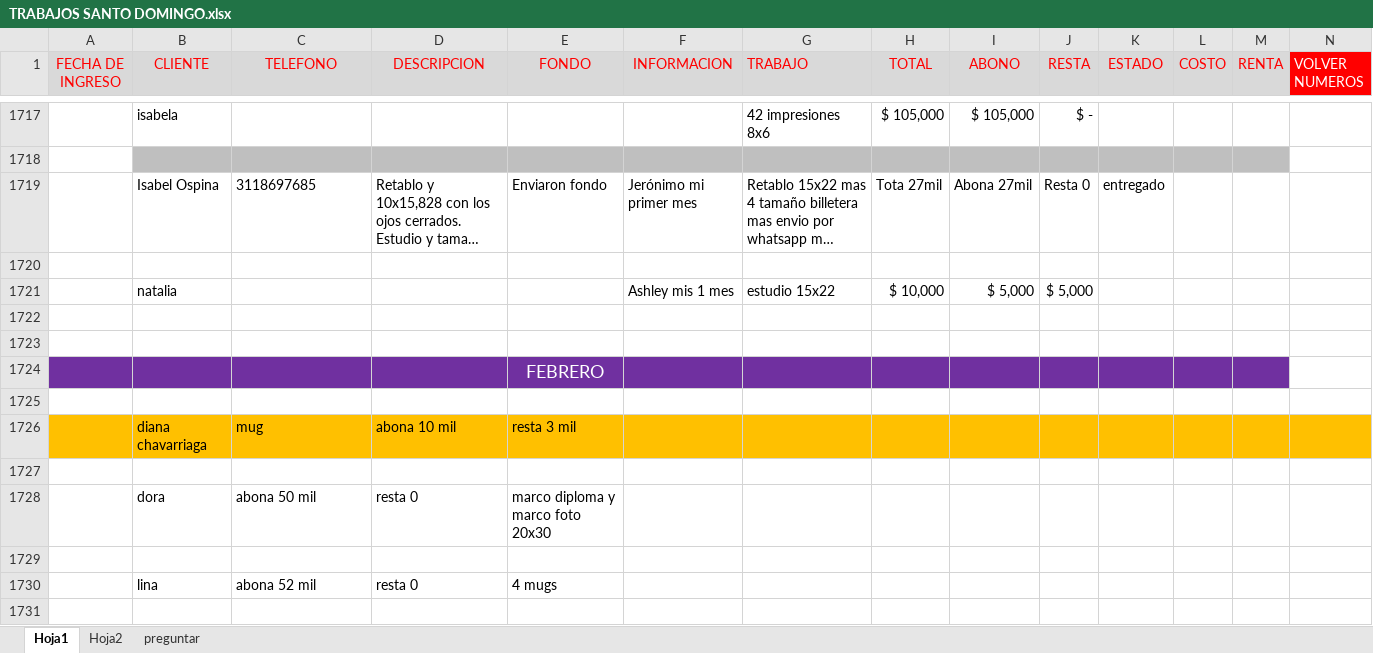
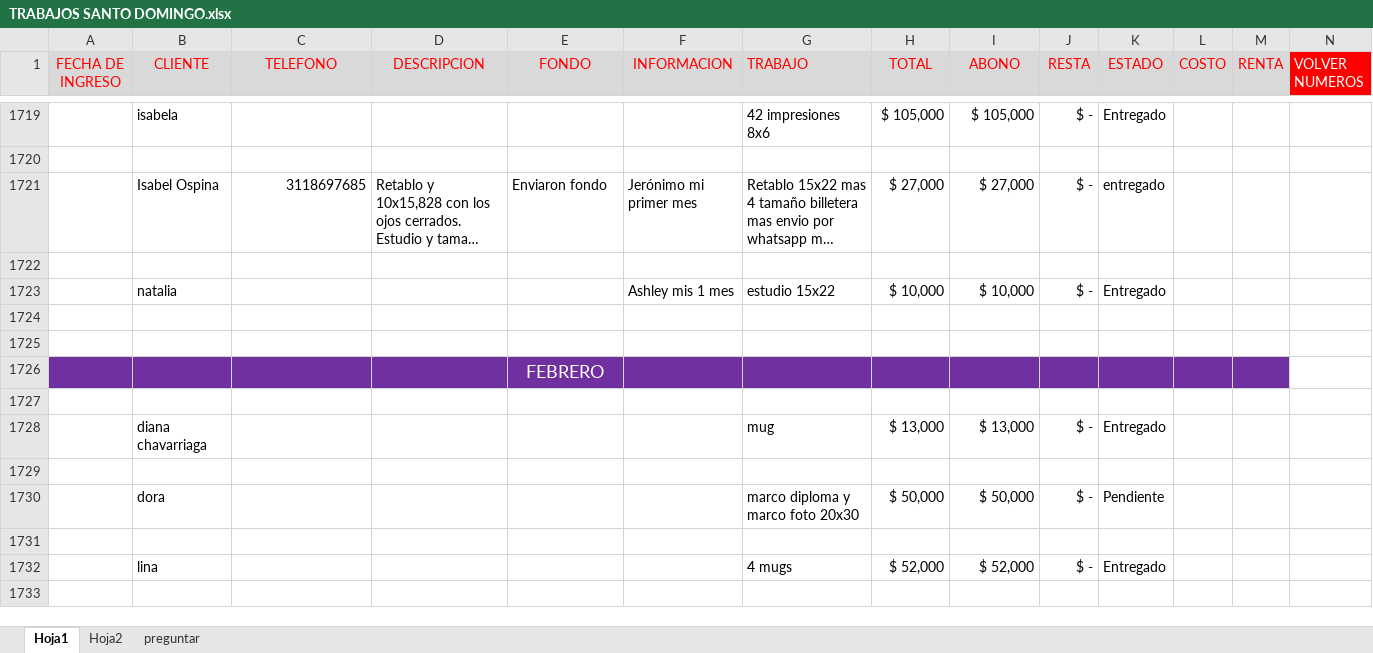
Before and after one commit to diegomesav/boomerang, an Excel workbook: TRABAJOS SANTO DOMINGO.xlsx, sheet Hoja1, drawn as a sheet; only a part is shown, gaps mark what is left out; long unchanged cells end in …; values as stored, in another font and other column widths than the file's, no borders; removed rows and columns are numbered as before the commit, all else as after; rows hold the shown columns only; the diff covers the shown part only; the diff names each change by its address in the sheet, - before the commit and + after, or states it on an @@ line.

```diff
--- a/TRABAJOS SANTO DOMINGO.xlsx (sheet Hoja1)
+++ b/TRABAJOS SANTO DOMINGO.xlsx (sheet Hoja1)
-K1719 (ESTADO): (empty)
+K1719 (ESTADO): Entregado
-B1720:M1720 fill: #BFBFBF
+B1720:M1720 fill: none
-C1721 alignment: left
+C1721 alignment: right
-H1721 (TOTAL): Tota 27mil
+H1721 (TOTAL): $ 27,000
-I1721 (ABONO): Abona 27mil
+I1721 (ABONO): $ 27,000
-J1721 (RESTA): Resta 0
+J1721 (RESTA): $ -
-I1723 (ABONO): $ 5,000
+I1723 (ABONO): $ 10,000
-J1723 (RESTA): $ 5,000
+J1723 (RESTA): $ -
-K1723 (ESTADO): (empty)
+K1723 (ESTADO): Entregado
-row 1726:  | diana chavarriaga | mug | abona 10 mil | resta 3 mil
+row 1728:  | diana chavarriaga |  |  |  |  | mug | $ 13,000 | $ 13,000 | $ - | Entregado
-row 1728:  | dora | abona 50 mil | resta 0 | marco diploma y marco foto 20x30
+row 1730:  | dora |  |  |  |  | marco diploma y marco foto 20x30 | $ 50,000 | $ 50,000 | $ - | Pendiente
-row 1730:  | lina | abona 52 mil | resta 0 | 4 mugs
+row 1732:  | lina |  |  |  |  | 4 mugs | $ 52,000 | $ 52,000 | $ - | Entregado
```
Also changed, not shown: 77 added rows, 45 removed rows, 2 moved rows, 137 edited cells and cell formats elsewhere in this sheet, formulas that keep their value, 1 other file.
